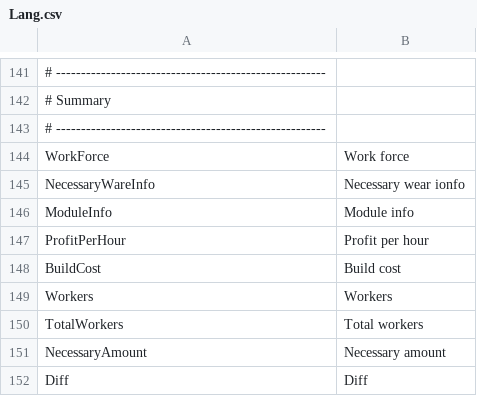
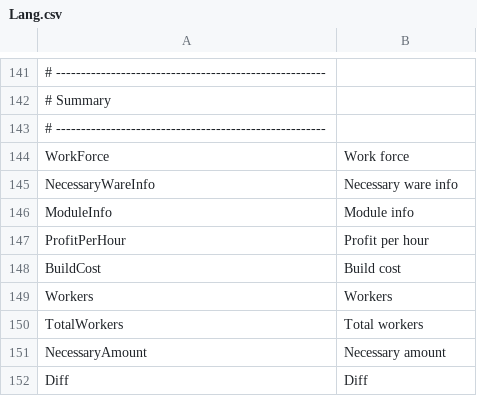
Before and after one commit to Ocelot1210/X4_ComplexCalculator, a CSV file: X4_ComplexCalculator/Localization/Lang.csv, drawn as a sheet; only a part is shown, gaps mark what is left out; the diff names each change by its address in the sheet, - before the commit and + after, or states it on an @@ line.

```diff
--- a/X4_ComplexCalculator/Localization/Lang.csv
+++ b/X4_ComplexCalculator/Localization/Lang.csv
-B145: Necessary wear ionfo
+B145: Necessary ware info
```
Also changed, not shown: X4_ComplexCalculator/Localization/Lang.en-US.csv, 6 other files.
